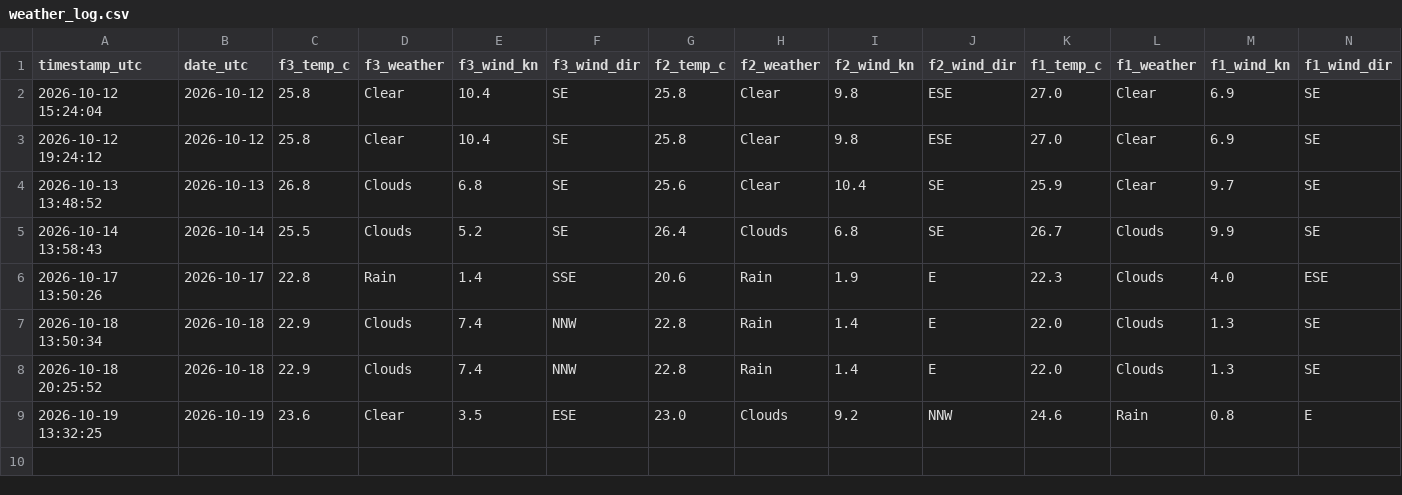
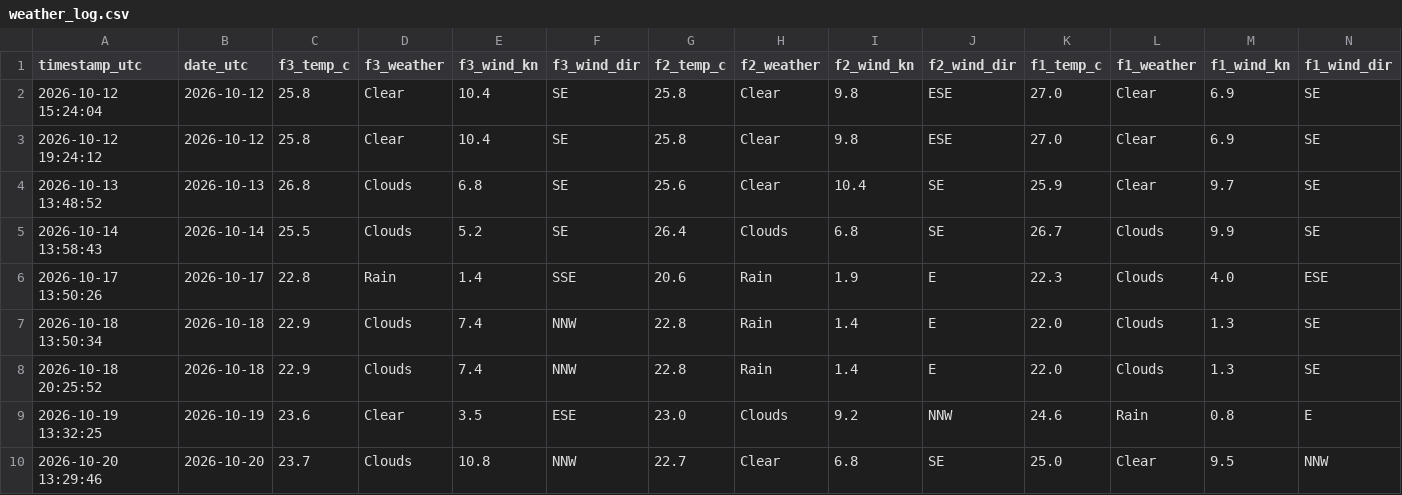
Before and after one commit to jezisko11/actual-web-data, a CSV file: data/weather_log.csv, drawn as a sheet; only a part is shown; rows hold the shown columns only; the diff names each change by its address in the sheet, - before the commit and + after, or states it on an @@ line.

```diff
--- a/data/weather_log.csv
+++ b/data/weather_log.csv
+row 10: 2026-10-20 13:29:46 | 2026-10-20 | 23.7 | Clouds | 10.8 | NNW | 22.7 | Clear | 6.8 | SE | 25.0 | Clear | 9.5 | NNW
```
